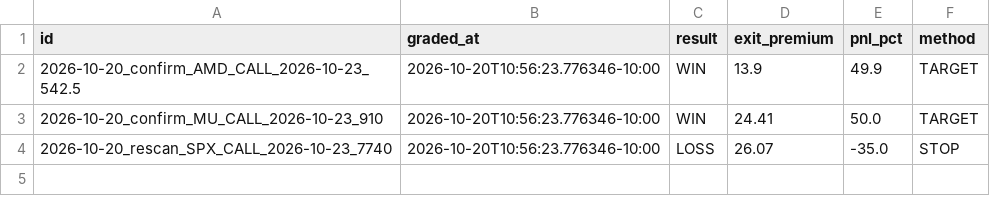
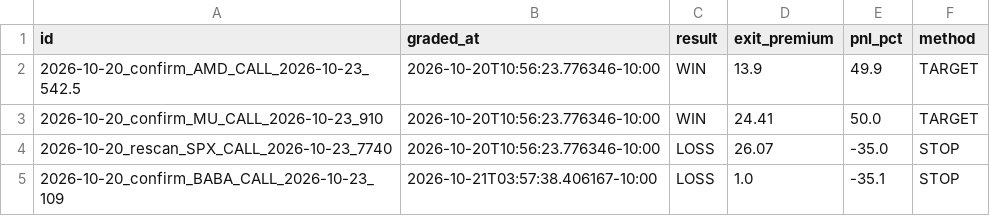
Before and after one commit to Seed808/theesness-market, a CSV file: ledger/grades.csv, drawn as a sheet.

Commit message:
ledger: 2026-10-21T13:57Z

```diff
--- a/ledger/grades.csv
+++ b/ledger/grades.csv
@@ -4 +4,2 @@ id,graded_at,result,exit_premium,pnl_pct,method
 2026-10-20_rescan_SPX_CALL_2026-10-23_7740,2026-10-20T10:56:23.776346-10:00,LOSS,26.07,-35.0,STOP
+2026-10-20_confirm_BABA_CALL_2026-10-23_109,2026-10-21T03:57:38.406167-10:00,LOSS,1.0,-35.1,STOP
```
Also changed, not shown: 1 other file.
